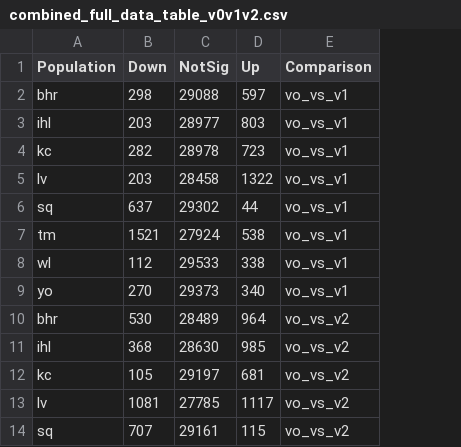
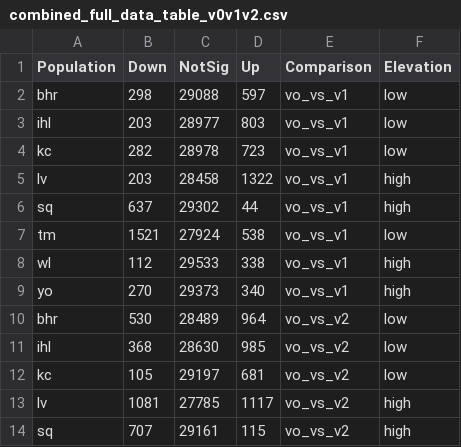
Before and after one commit to MaloofLab/S_tort-vernalization, a CSV file: scripts/combined_full_data_table_v0v1v2.csv, drawn as a sheet; only a part is shown; the diff names each change by its address in the sheet, - before the commit and + after, or states it on an @@ line.

Commit message:
Question 2 data comparison

```diff
--- a/scripts/combined_full_data_table_v0v1v2.csv
+++ b/scripts/combined_full_data_table_v0v1v2.csv
+column F (Elevation), rows 2-14: low | low | low | high | high | low | high | high | low | low | low | high | high
```
Also changed, not shown: 2 other files.
